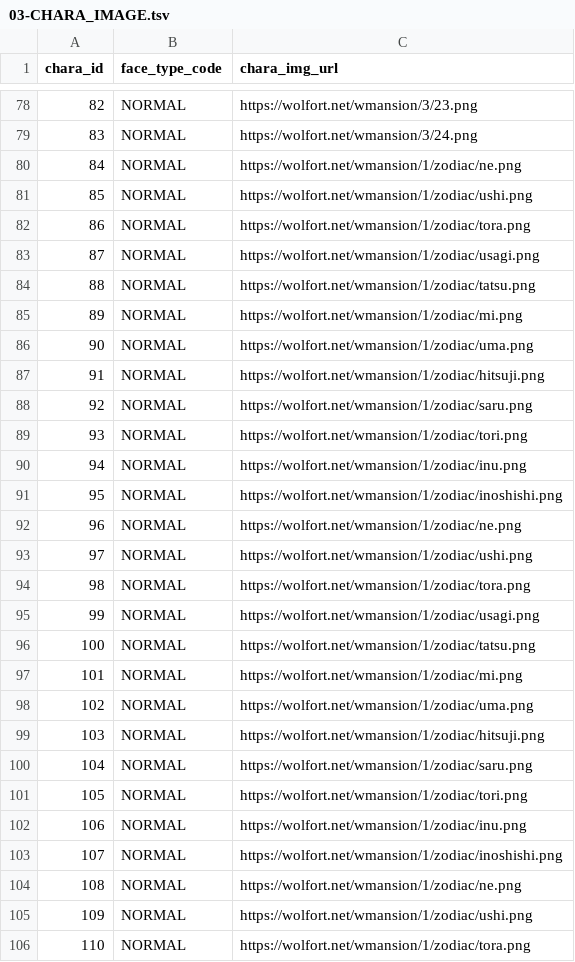
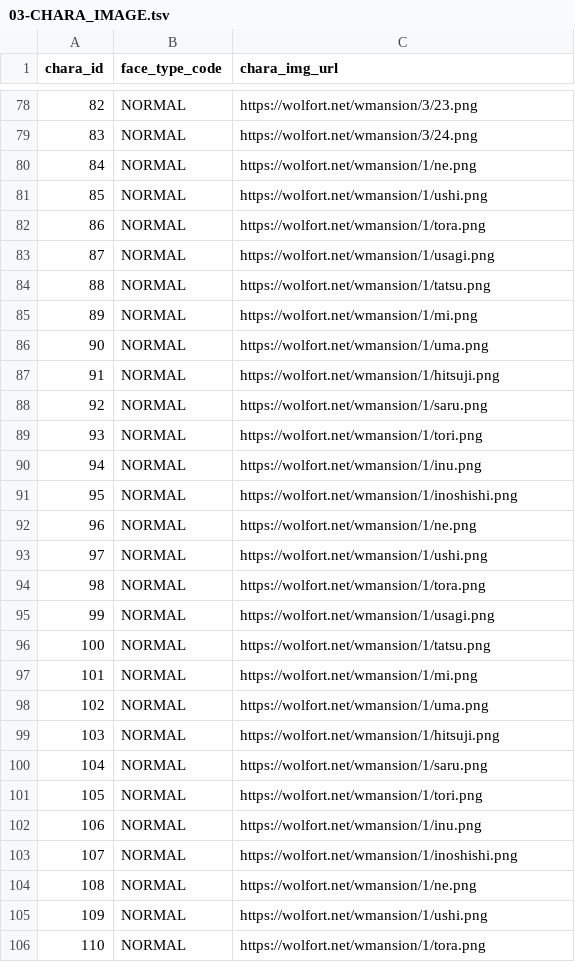
Before and after one commit to h-orito/wolf-mansion, a TSV file: backend/dbflute_wolf_mansiondb/playsql/data/ut/tsv/UTF-8/03-CHARA_IMAGE.tsv, drawn as a sheet; only a part is shown, gaps mark what is left out; the diff covers the shown part only.

```diff
--- a/backend/dbflute_wolf_mansiondb/playsql/data/ut/tsv/UTF-8/03-CHARA_IMAGE.tsv
+++ b/backend/dbflute_wolf_mansiondb/playsql/data/ut/tsv/UTF-8/03-CHARA_IMAGE.tsv
@@ -79,28 +79,28 @@ chara_id	face_type_code	chara_img_url
 83	NORMAL	https://wolfort.net/wmansion/3/24.png
-84	NORMAL	https://wolfort.net/wmansion/1/zodiac/ne.png
-85	NORMAL	https://wolfort.net/wmansion/1/zodiac/ushi.png
-86	NORMAL	https://wolfort.net/wmansion/1/zodiac/tora.png
-87	NORMAL	https://wolfort.net/wmansion/1/zodiac/usagi.png
-88	NORMAL	https://wolfort.net/wmansion/1/zodiac/tatsu.png
-89	NORMAL	https://wolfort.net/wmansion/1/zodiac/mi.png
-90	NORMAL	https://wolfort.net/wmansion/1/zodiac/uma.png
-91	NORMAL	https://wolfort.net/wmansion/1/zodiac/hitsuji.png
-92	NORMAL	https://wolfort.net/wmansion/1/zodiac/saru.png
-93	NORMAL	https://wolfort.net/wmansion/1/zodiac/tori.png
-94	NORMAL	https://wolfort.net/wmansion/1/zodiac/inu.png
-95	NORMAL	https://wolfort.net/wmansion/1/zodiac/inoshishi.png
-96	NORMAL	https://wolfort.net/wmansion/1/zodiac/ne.png
-97	NORMAL	https://wolfort.net/wmansion/1/zodiac/ushi.png
-98	NORMAL	https://wolfort.net/wmansion/1/zodiac/tora.png
-99	NORMAL	https://wolfort.net/wmansion/1/zodiac/usagi.png
-100	NORMAL	https://wolfort.net/wmansion/1/zodiac/tatsu.png
-101	NORMAL	https://wolfort.net/wmansion/1/zodiac/mi.png
-102	NORMAL	https://wolfort.net/wmansion/1/zodiac/uma.png
-103	NORMAL	https://wolfort.net/wmansion/1/zodiac/hitsuji.png
-104	NORMAL	https://wolfort.net/wmansion/1/zodiac/saru.png
-105	NORMAL	https://wolfort.net/wmansion/1/zodiac/tori.png
-106	NORMAL	https://wolfort.net/wmansion/1/zodiac/inu.png
-107	NORMAL	https://wolfort.net/wmansion/1/zodiac/inoshishi.png
-108	NORMAL	https://wolfort.net/wmansion/1/zodiac/ne.png
-109	NORMAL	https://wolfort.net/wmansion/1/zodiac/ushi.png
-110	NORMAL	https://wolfort.net/wmansion/1/zodiac/tora.png
+84	NORMAL	https://wolfort.net/wmansion/1/ne.png
+85	NORMAL	https://wolfort.net/wmansion/1/ushi.png
+86	NORMAL	https://wolfort.net/wmansion/1/tora.png
+87	NORMAL	https://wolfort.net/wmansion/1/usagi.png
+88	NORMAL	https://wolfort.net/wmansion/1/tatsu.png
+89	NORMAL	https://wolfort.net/wmansion/1/mi.png
+90	NORMAL	https://wolfort.net/wmansion/1/uma.png
+91	NORMAL	https://wolfort.net/wmansion/1/hitsuji.png
+92	NORMAL	https://wolfort.net/wmansion/1/saru.png
+93	NORMAL	https://wolfort.net/wmansion/1/tori.png
+94	NORMAL	https://wolfort.net/wmansion/1/inu.png
+95	NORMAL	https://wolfort.net/wmansion/1/inoshishi.png
+96	NORMAL	https://wolfort.net/wmansion/1/ne.png
+97	NORMAL	https://wolfort.net/wmansion/1/ushi.png
+98	NORMAL	https://wolfort.net/wmansion/1/tora.png
+99	NORMAL	https://wolfort.net/wmansion/1/usagi.png
+100	NORMAL	https://wolfort.net/wmansion/1/tatsu.png
+101	NORMAL	https://wolfort.net/wmansion/1/mi.png
+102	NORMAL	https://wolfort.net/wmansion/1/uma.png
+103	NORMAL	https://wolfort.net/wmansion/1/hitsuji.png
+104	NORMAL	https://wolfort.net/wmansion/1/saru.png
+105	NORMAL	https://wolfort.net/wmansion/1/tori.png
+106	NORMAL	https://wolfort.net/wmansion/1/inu.png
+107	NORMAL	https://wolfort.net/wmansion/1/inoshishi.png
+108	NORMAL	https://wolfort.net/wmansion/1/ne.png
+109	NORMAL	https://wolfort.net/wmansion/1/ushi.png
+110	NORMAL	https://wolfort.net/wmansion/1/tora.png
```
Also changed, not shown: 9 edited cells elsewhere in this file.
